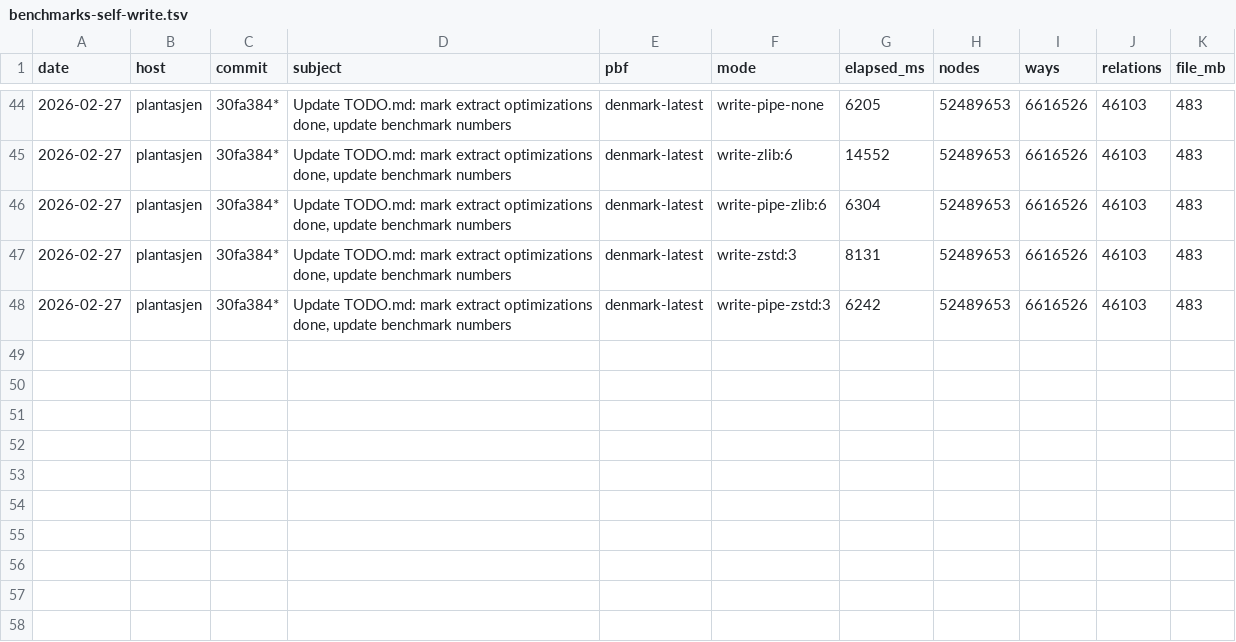
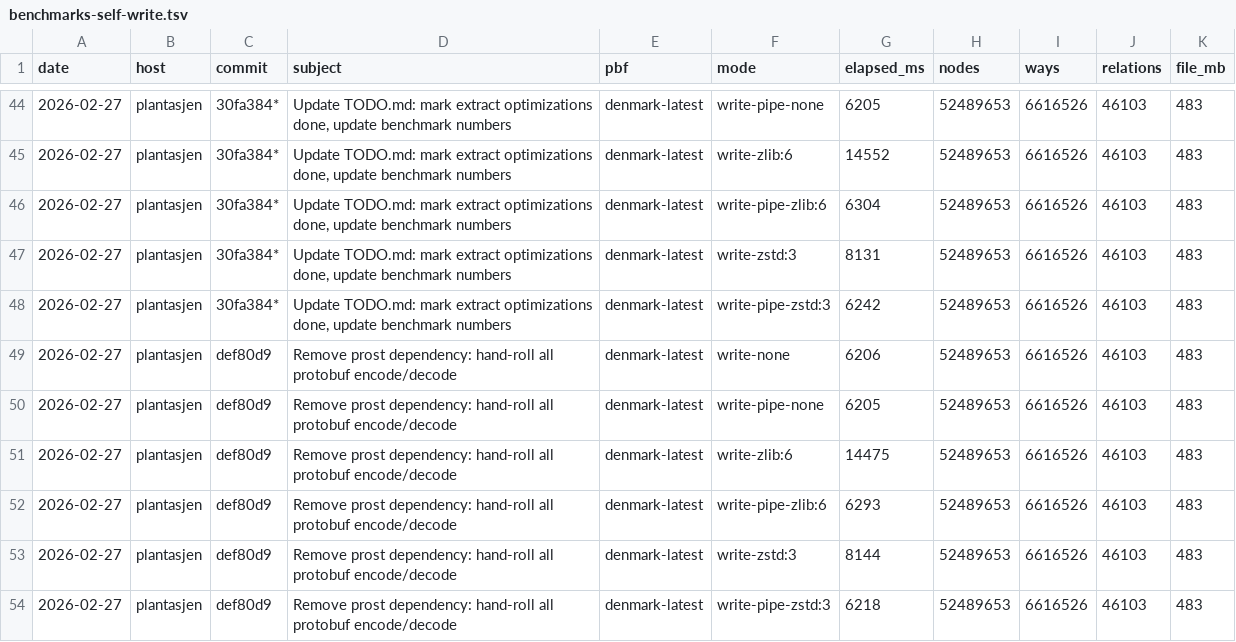
Before and after one commit to folknor/pbfhogg, a TSV file: benchmarks/benchmarks-self-write.tsv, drawn as a sheet; only a part is shown, gaps mark what is left out; the diff names each change by its address in the sheet, - before the commit and + after, or states it on an @@ line.

Commit message:
Update README and notes with post-prost-removal write benchmarks
Pipelined write floor: 7.0s → 6.2s (11%), cumulative 31% from original prost.
Best-of-3 on Denmark 483 MB, commit def80d9.

Coded by an LLM.

```diff
--- a/benchmarks/benchmarks-self-write.tsv
+++ b/benchmarks/benchmarks-self-write.tsv
+row 49: 2026-02-27 | plantasjen | def80d9 | Remove prost dependency: hand-roll all protobuf encode/decode | denmark-latest | write-none | 6206 | 52489653 | 6616526 | 46103 | 483
+row 50: 2026-02-27 | plantasjen | def80d9 | Remove prost dependency: hand-roll all protobuf encode/decode | denmark-latest | write-pipe-none | 6205 | 52489653 | 6616526 | 46103 | 483
+row 51: 2026-02-27 | plantasjen | def80d9 | Remove prost dependency: hand-roll all protobuf encode/decode | denmark-latest | write-zlib:6 | 14475 | 52489653 | 6616526 | 46103 | 483
+row 52: 2026-02-27 | plantasjen | def80d9 | Remove prost dependency: hand-roll all protobuf encode/decode | denmark-latest | write-pipe-zlib:6 | 6293 | 52489653 | 6616526 | 46103 | 483
+row 53: 2026-02-27 | plantasjen | def80d9 | Remove prost dependency: hand-roll all protobuf encode/decode | denmark-latest | write-zstd:3 | 8144 | 52489653 | 6616526 | 46103 | 483
+row 54: 2026-02-27 | plantasjen | def80d9 | Remove prost dependency: hand-roll all protobuf encode/decode | denmark-latest | write-pipe-zstd:3 | 6218 | 52489653 | 6616526 | 46103 | 483
```
Also changed, not shown: 4 other files.
